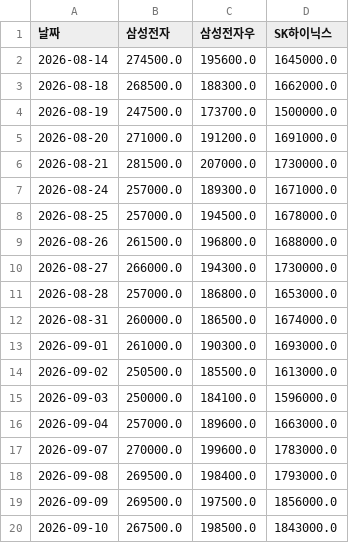
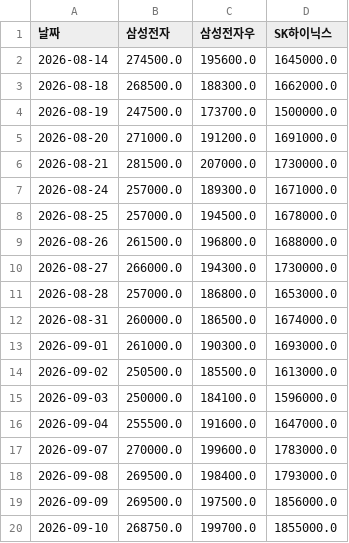
Before and after one commit to frel7022-png/orchestra, a CSV file: bigcap_history.csv, drawn as a sheet.

```diff
--- a/bigcap_history.csv
+++ b/bigcap_history.csv
@@ -15,3 +15,3 @@
 2026-09-03,250000.0,184100.0,1596000.0
-2026-09-04,257000.0,189600.0,1663000.0
+2026-09-04,255500.0,191600.0,1647000.0
 2026-09-07,270000.0,199600.0,1783000.0
@@ -19,2 +19,2 @@
 2026-09-09,269500.0,197500.0,1856000.0
-2026-09-10,267500.0,198500.0,1843000.0
+2026-09-10,268750.0,199700.0,1855000.0
```
Also changed, not shown: index_history.csv, 2 other files.
